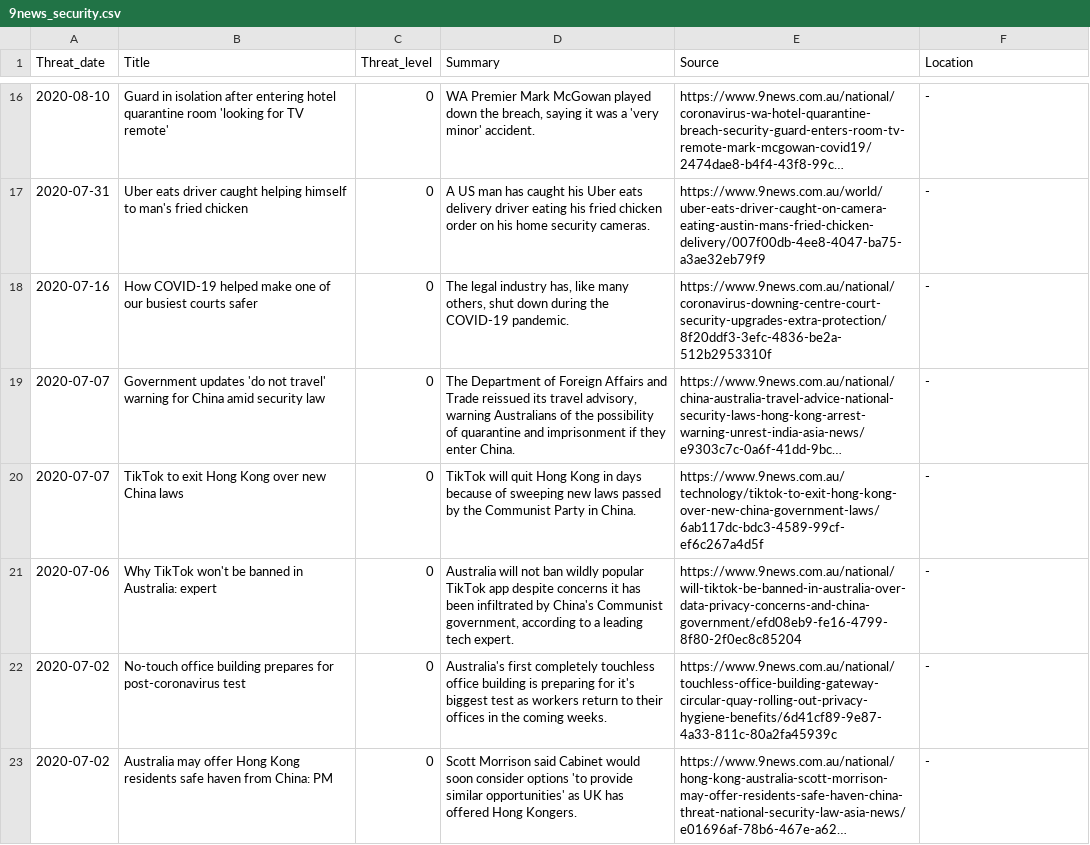
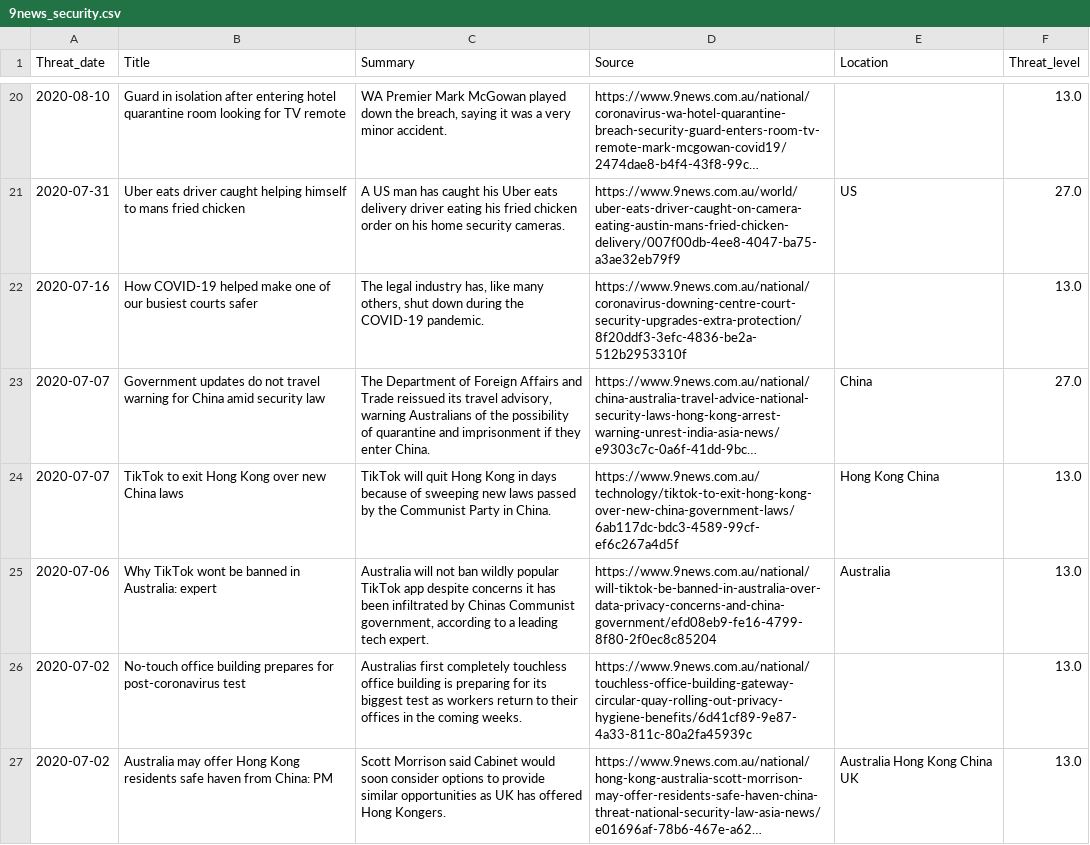
Before and after one commit to PACE-Group-2/CQ-Threats, a CSV file: data/9news_security.csv, drawn as a sheet; only a part is shown, gaps mark what is left out; long unchanged cells end in …; removed rows and columns are numbered as before the commit, all else as after; the diff covers the shown part only; the diff names each change by its address in the sheet, - before the commit and + after, or states it on an @@ line.

```diff
--- a/data/9news_security.csv
+++ b/data/9news_security.csv
-column C (Threat_level), rows 16-23: all 0
+column F (Threat_level), rows 20-27: 13.0 | 27.0 | 13.0 | 27.0 | 13.0 | 13.0 | 13.0 | 13.0
-B20 (Title): …quarantine room 'looking for TV remote'
+B20 (Title): …quarantine room looking for TV remote
-C20 (Summary): …was a 'very minor' accident.
+C20 (Summary): …was a very minor accident.
-E20 (Location): -
+E20 (Location): (empty)
-B21 (Title): …himself to man's fried chicken
+B21 (Title): …himself to mans fried chicken
-E21 (Location): -
+E21 (Location): US
-E22 (Location): -
+E22 (Location): (empty)
-B23 (Title): Government updates 'do not travel' warning for…
+B23 (Title): Government updates do not travel warning for…
-E23 (Location): -
+E23 (Location): China
-E24 (Location): -
+E24 (Location): Hong Kong China
-B25 (Title): Why TikTok won't be banned…
+B25 (Title): Why TikTok wont be banned…
-C25 (Summary): …infiltrated by China's Communist government,…
+C25 (Summary): …infiltrated by Chinas Communist government,…
-E25 (Location): -
+E25 (Location): Australia
-C26 (Summary): Australia's first completely touchless office building is preparing for it's biggest test…
+C26 (Summary): Australias first completely touchless office building is preparing for its biggest test…
-E26 (Location): -
+E26 (Location): (empty)
-C27 (Summary): …consider options 'to provide similar opportunities' as UK…
+C27 (Summary): …consider options to provide similar opportunities as UK…
-E27 (Location): -
+E27 (Location): Australia Hong Kong China UK
```
Also changed, not shown: 4 added rows, 4 removed rows and 68 edited cells elsewhere in this file, data/cyber_gov_au.csv, data/rapid7_.csv, 12 other files.
